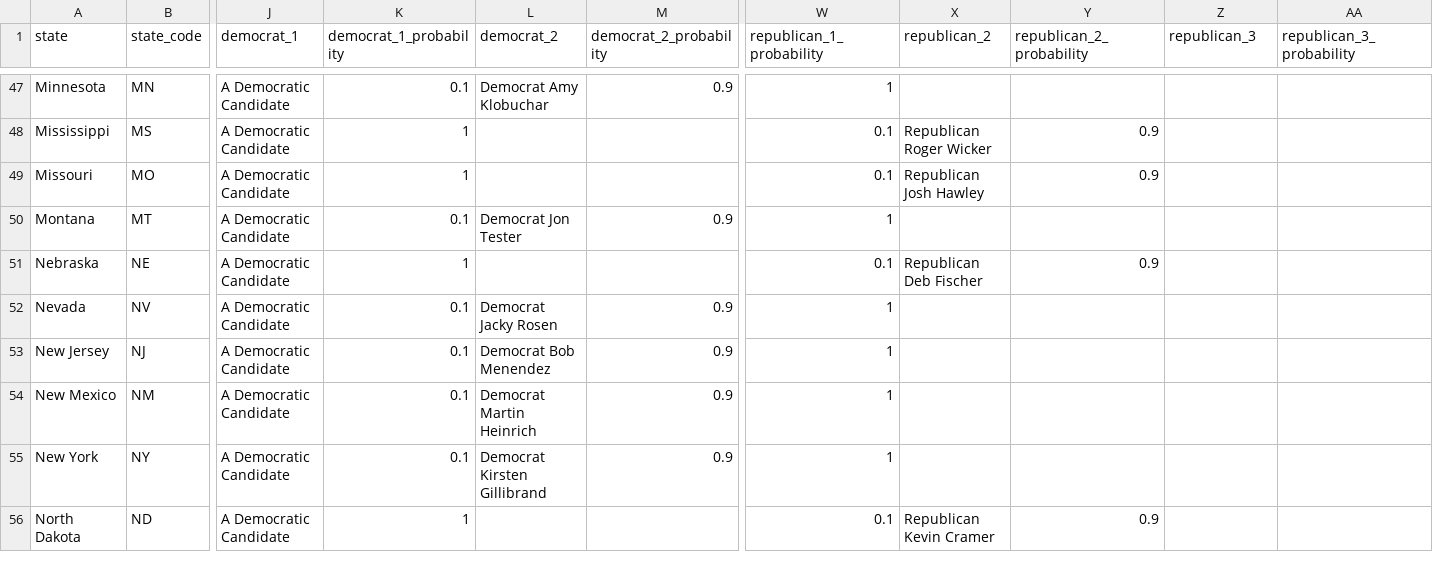
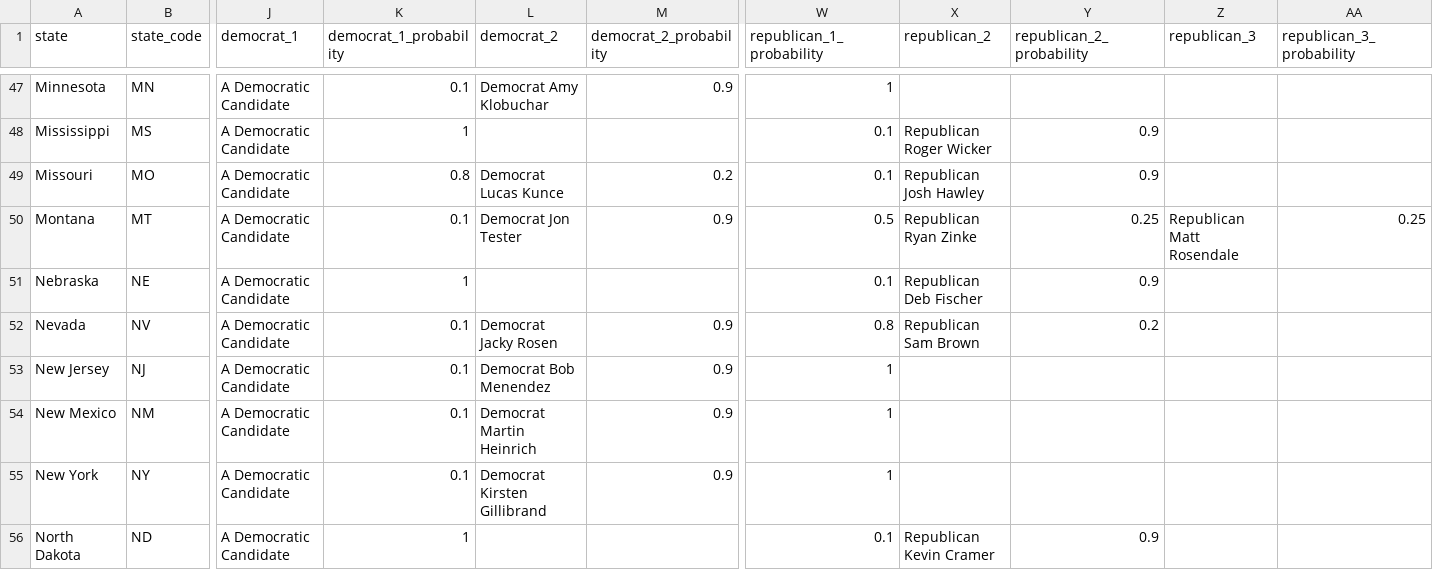
Before and after one commit to carnival-farmer/data, a CSV file: v2/state_races.csv, drawn as a sheet; only a part is shown, gaps mark what is left out; the diff covers the shown part only; the diff names each change by its address in the sheet, - before the commit and + after, or states it on an @@ line.

```diff
--- a/v2/state_races.csv
+++ b/v2/state_races.csv
-K49 (democrat_1_probability): 1
+K49 (democrat_1_probability): 0.8
-L49 (democrat_2): (empty)
+L49 (democrat_2): Democrat Lucas Kunce
-M49 (democrat_2_probability): (empty)
+M49 (democrat_2_probability): 0.2
-W50 (republican_1_probability): 1
+W50 (republican_1_probability): 0.5
-X50 (republican_2): (empty)
+X50 (republican_2): Republican Ryan Zinke
-Y50 (republican_2_probability): (empty)
+Y50 (republican_2_probability): 0.25
-Z50 (republican_3): (empty)
+Z50 (republican_3): Republican Matt Rosendale
-AA50 (republican_3_probability): (empty)
+AA50 (republican_3_probability): 0.25
-W52 (republican_1_probability): 1
+W52 (republican_1_probability): 0.8
-X52 (republican_2): (empty)
+X52 (republican_2): Republican Sam Brown
-Y52 (republican_2_probability): (empty)
+Y52 (republican_2_probability): 0.2
```
Also changed, not shown: 1 added row, 1 removed row and 91 edited cells elsewhere in this file.
